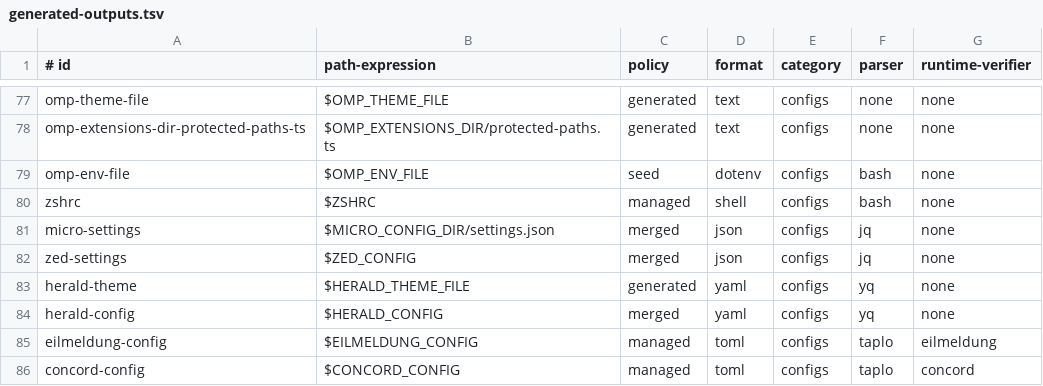
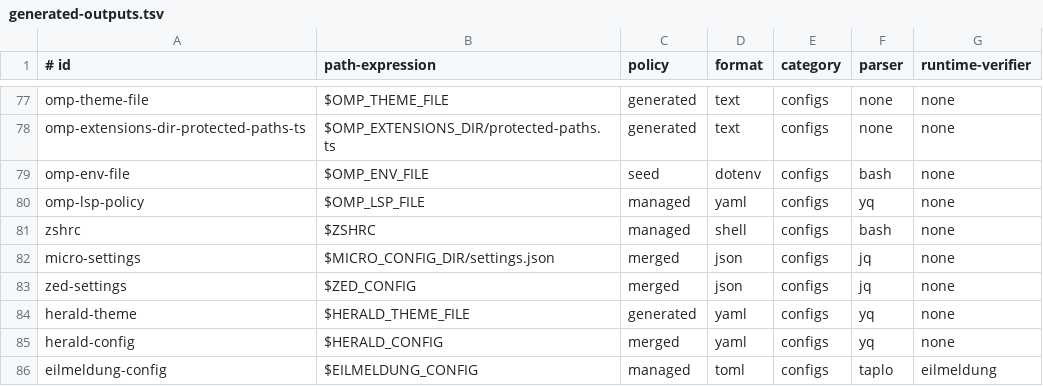
Before and after one commit to vixygrey/vixygrey-dev-setup, a TSV file: config/generated-outputs.tsv, drawn as a sheet; only a part is shown, gaps mark what is left out; the shorter side is filled out with more unchanged rows.

```diff
--- a/config/generated-outputs.tsv
+++ b/config/generated-outputs.tsv
@@ -79,2 +79,3 @@ omp-extensions-dir-protected-paths-ts|$OMP_EXTENSIONS_DIR/protected-paths.ts|gen
 omp-env-file|$OMP_ENV_FILE|seed|dotenv|configs|bash|none
+omp-lsp-policy|$OMP_LSP_FILE|managed|yaml|configs|yq|none
 zshrc|$ZSHRC|managed|shell|configs|bash|none
```
Also changed, not shown: 5 other files.
